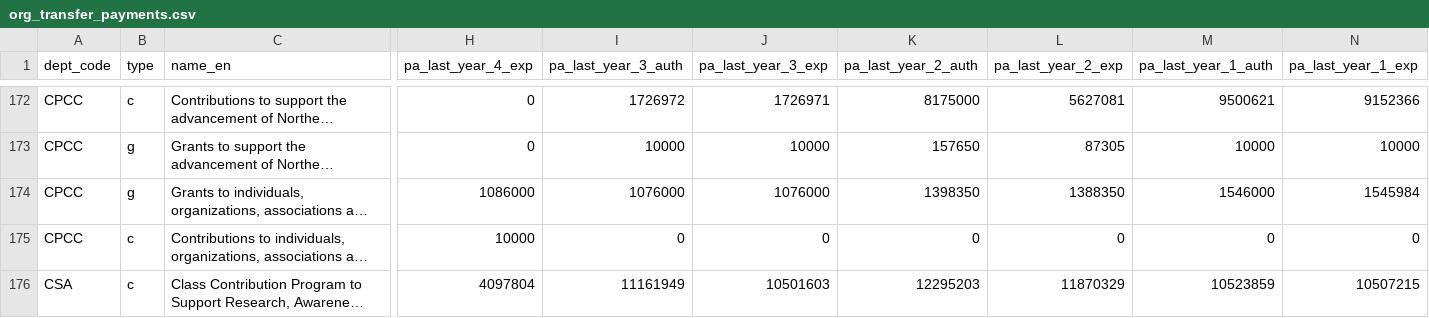
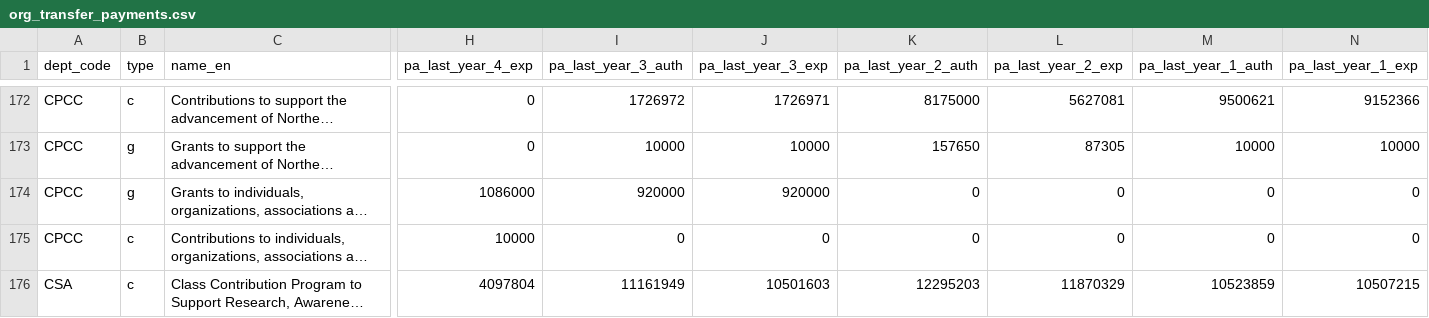
Before and after one commit to TBS-EACPD/infobase, a CSV file: data/org_transfer_payments.csv, drawn as a sheet; only a part is shown, gaps mark what is left out; long unchanged cells end in …; the diff names each change by its address in the sheet, - before the commit and + after, or states it on an @@ line.

```diff
--- a/data/org_transfer_payments.csv
+++ b/data/org_transfer_payments.csv
-I174 (pa_last_year_3_auth): 1076000
+I174 (pa_last_year_3_auth): 920000
-J174 (pa_last_year_3_exp): 1076000
+J174 (pa_last_year_3_exp): 920000
-K174 (pa_last_year_2_auth): 1398350
+K174 (pa_last_year_2_auth): 0
-L174 (pa_last_year_2_exp): 1388350
+L174 (pa_last_year_2_exp): 0
-M174 (pa_last_year_1_auth): 1546000
+M174 (pa_last_year_1_auth): 0
-N174 (pa_last_year_1_exp): 1545984
+N174 (pa_last_year_1_exp): 0
```
Also changed, not shown: data/crso.csv, data/crso_en.csv, 7 other files.
